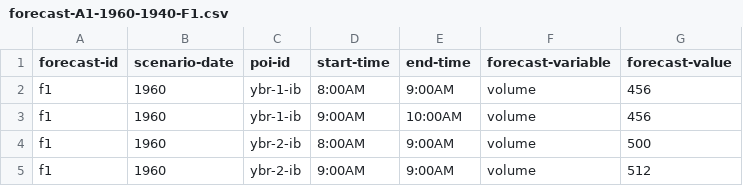
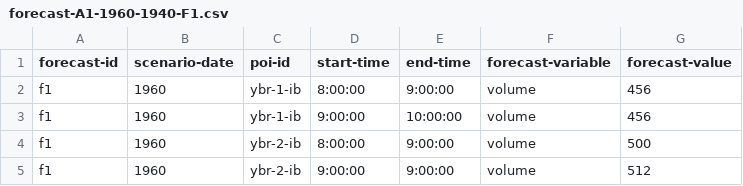
Before and after one commit to e-lo/forecastcards, a CSV file: examples/emeraldcitydot-rx123-yellowbrickroadhov/forecasts/forecast-A1-1960-1940-F1.csv, drawn as a sheet; the diff names each change by its address in the sheet, - before the commit and + after, or states it on an @@ line.

Commit message:
fixes to example

```diff
--- a/examples/emeraldcitydot-rx123-yellowbrickroadhov/forecasts/forecast-A1-1960-1940-F1.csv
+++ b/examples/emeraldcitydot-rx123-yellowbrickroadhov/forecasts/forecast-A1-1960-1940-F1.csv
-D2 (start-time): 8:00AM
+D2 (start-time): 8:00:00
-E2 (end-time): 9:00AM
+E2 (end-time): 9:00:00
-D3 (start-time): 9:00AM
+D3 (start-time): 9:00:00
-E3 (end-time): 10:00AM
+E3 (end-time): 10:00:00
-D4 (start-time): 8:00AM
+D4 (start-time): 8:00:00
-E4:E5 (end-time): 9:00AM
+E4:E5 (end-time): 9:00:00
-D5 (start-time): 9:00AM
+D5 (start-time): 9:00:00
```
Also changed, not shown: examples/emeraldcitydot-rx123-yellowbrickroadhov/project-rx123.csv, 1 other file.
